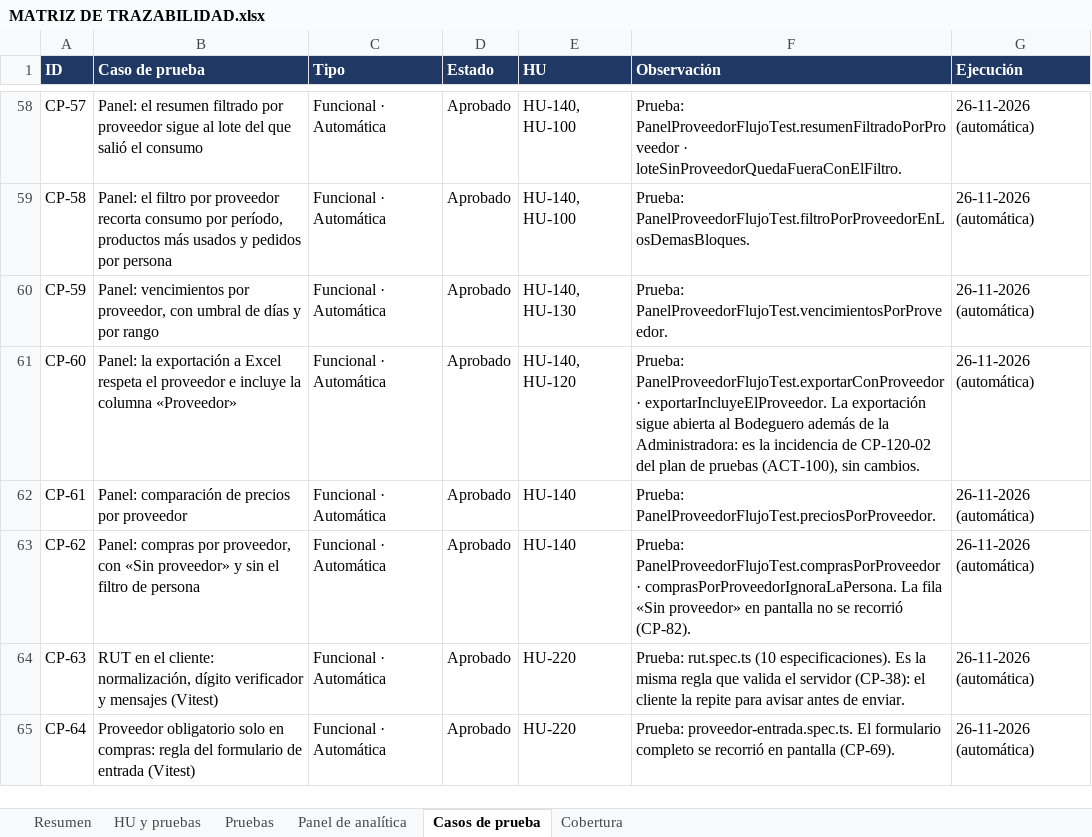
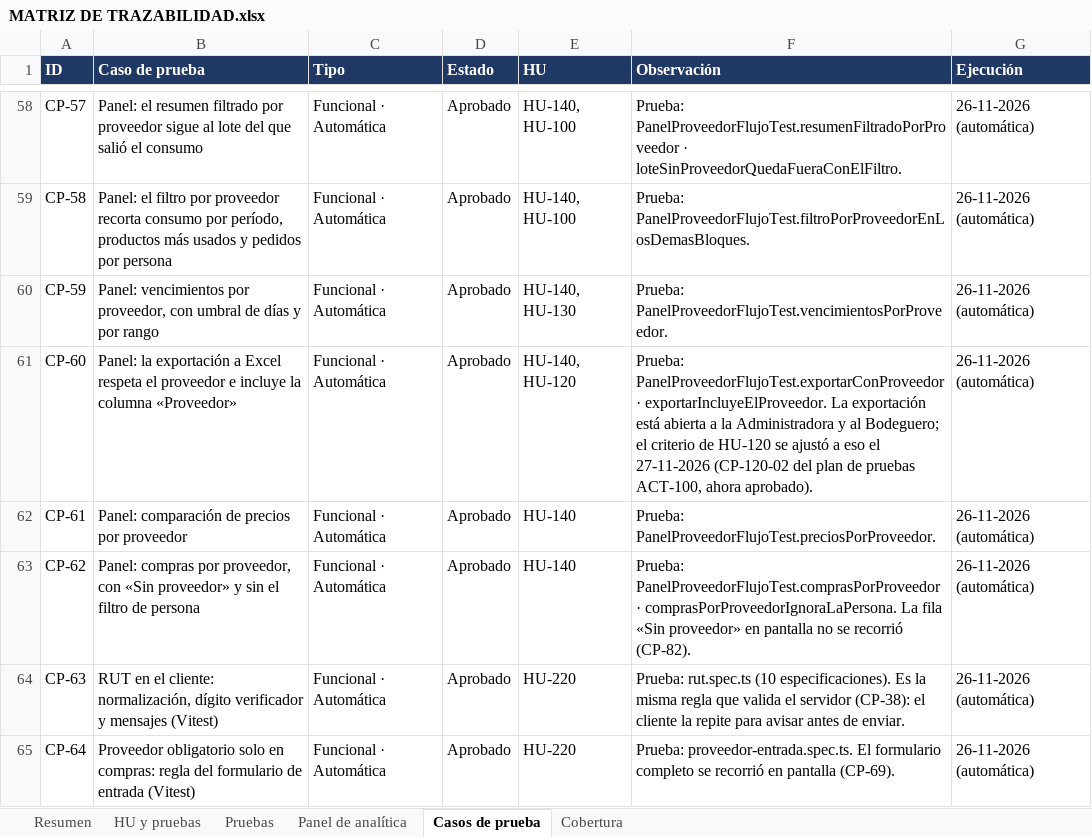
Before and after one commit to ezequielesq/SAN-BERNARDO-MALLEN-GONZALEZ-PTY4614-002D-EQUIPO-3, an Excel workbook: FASE 2/EVIDENCIAS PROYECTO/EVIDENCIAS DE DOCUMENTACIÓN/MATRIZ DE TRAZABILIDAD.xlsx, sheet Casos de prueba, drawn as a sheet; only a part is shown, gaps mark what is left out; values as stored, in another font and other column widths than the file's, no borders; the diff names each change by its address in the sheet, - before the commit and + after, or states it on an @@ line.

```diff
--- a/FASE 2/EVIDENCIAS PROYECTO/EVIDENCIAS DE DOCUMENTACIÓN/MATRIZ DE TRAZABILIDAD.xlsx (sheet Casos de prueba)
+++ b/FASE 2/EVIDENCIAS PROYECTO/EVIDENCIAS DE DOCUMENTACIÓN/MATRIZ DE TRAZABILIDAD.xlsx (sheet Casos de prueba)
-F61 (Observación): …La exportación sigue abierta al Bodeguero además de la Administradora: es la incidencia de CP-120-02 del plan de pruebas (ACT-100), sin cambios.
+F61 (Observación): …La exportación está abierta a la Administradora y al Bodeguero; el criterio de HU-120 se ajustó a eso el 27-11-2026 (CP-120-02 del plan de pruebas ACT-100, ahora aprobado).
```
Also changed, not shown: sheet HU y pruebas, sheet Panel de analítica, FASE 2/EVIDENCIAS PROYECTO/EVIDENCIAS DE DOCUMENTACIÓN/SMART_RDP_HISTORIAS_DE_USUARIO (PRODUCT_BACKLOG).xlsx, FASE 2/EVIDENCIAS PROYECTO/EVIDENCIAS DE DOCUMENTACIÓN/SMART_RDP_MATRIZ_RIESGOS.xlsx, 6 other files.
